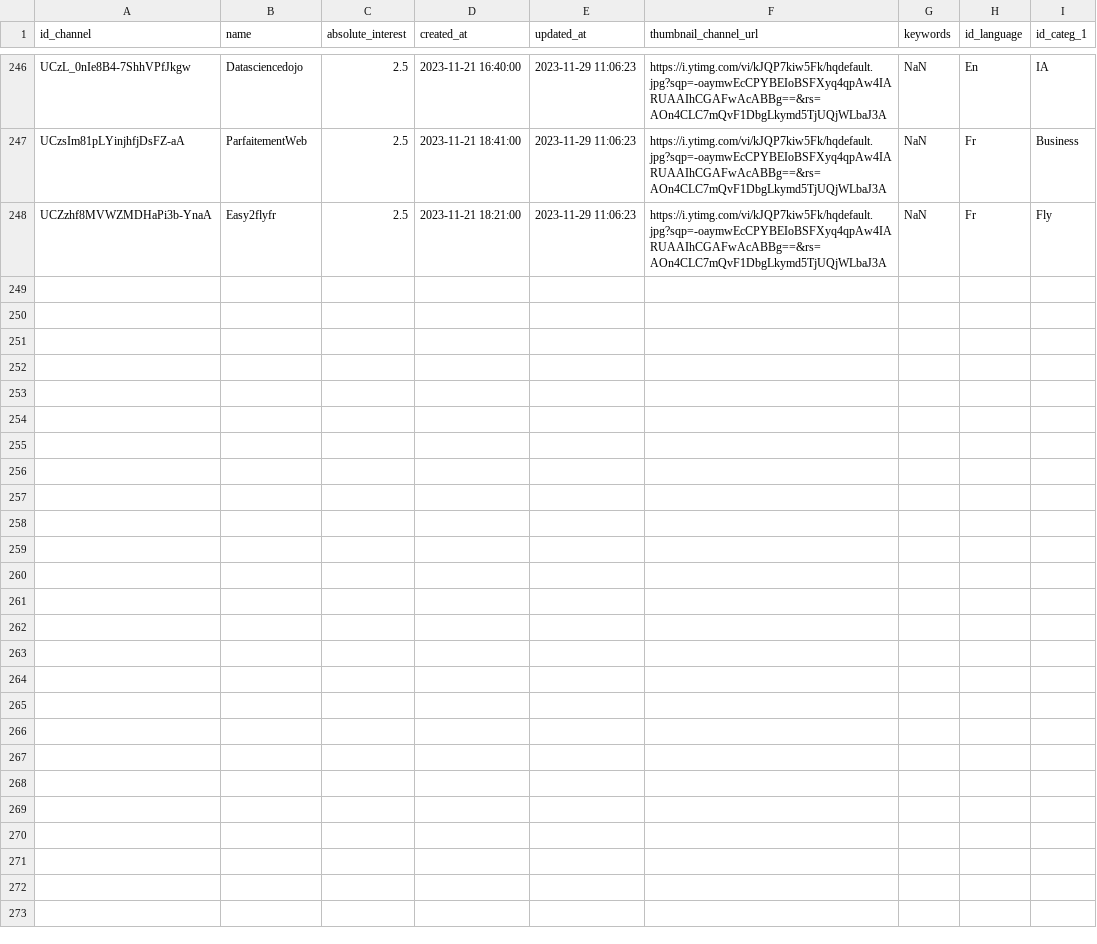
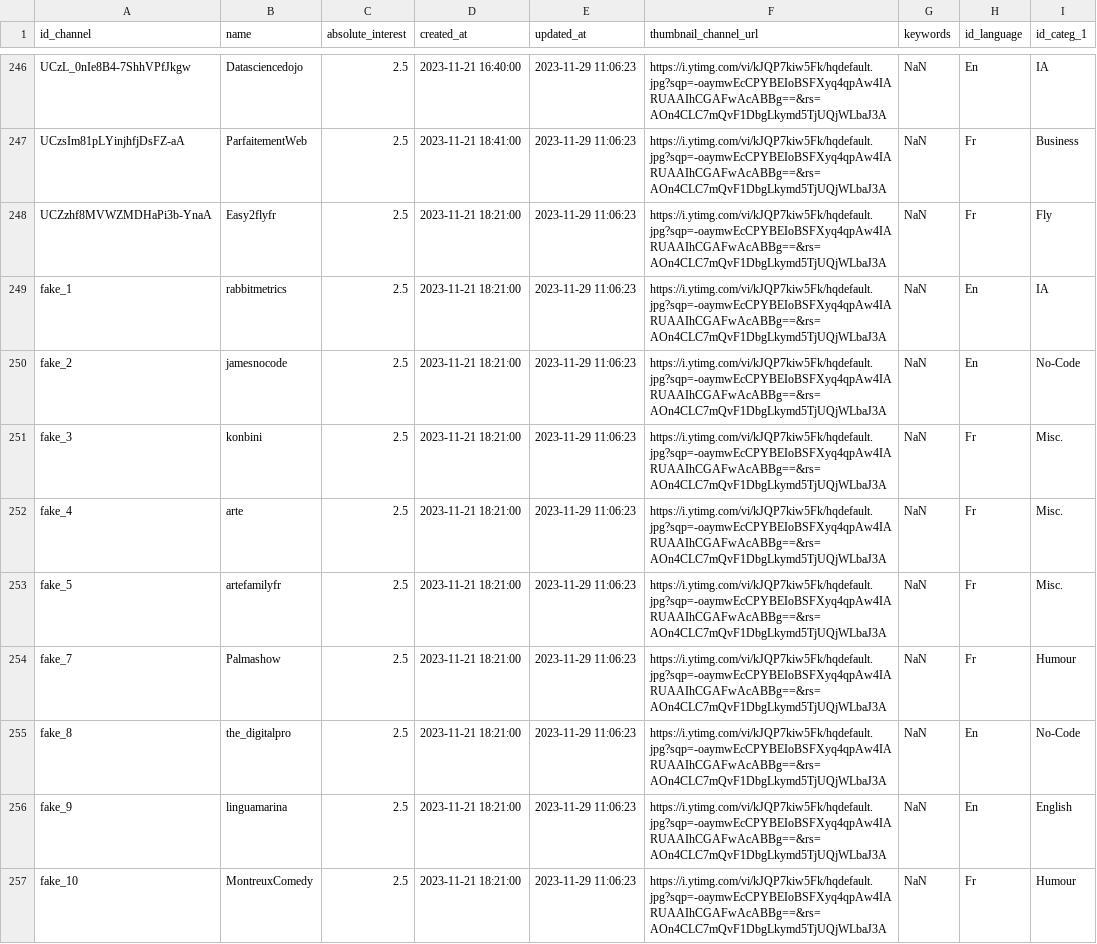
Before and after one commit to AlexandreGazagnes/yourtube, a CSV file: data/tables/channels.csv, drawn as a sheet; only a part is shown, gaps mark what is left out; the diff covers the shown part only; the diff names each change by its address in the sheet, - before the commit and + after, or states it on an @@ line.

Commit message:
update tables

```diff
--- a/data/tables/channels.csv
+++ b/data/tables/channels.csv
+row 249: fake_1 | rabbitmetrics | 2.5 | 2023-11-21 18:21:00 | 2023-11-29 11:06:23 | https://i.ytimg.com/vi/kJQP7kiw5Fk/hqdefault.jpg?sqp=-oaymwEcCPYBEIoBSFXyq4qpAw4IARUAAIhCGAFwAcABBg==&rs=AOn4CLC7mQvF1DbgLkymd5TjUQjWLbaJ3A | NaN | En | IA
+row 250: fake_2 | jamesnocode | 2.5 | 2023-11-21 18:21:00 | 2023-11-29 11:06:23 | https://i.ytimg.com/vi/kJQP7kiw5Fk/hqdefault.jpg?sqp=-oaymwEcCPYBEIoBSFXyq4qpAw4IARUAAIhCGAFwAcABBg==&rs=AOn4CLC7mQvF1DbgLkymd5TjUQjWLbaJ3A | NaN | En | No-Code
+row 251: fake_3 | konbini | 2.5 | 2023-11-21 18:21:00 | 2023-11-29 11:06:23 | https://i.ytimg.com/vi/kJQP7kiw5Fk/hqdefault.jpg?sqp=-oaymwEcCPYBEIoBSFXyq4qpAw4IARUAAIhCGAFwAcABBg==&rs=AOn4CLC7mQvF1DbgLkymd5TjUQjWLbaJ3A | NaN | Fr | Misc.
+row 252: fake_4 | arte | 2.5 | 2023-11-21 18:21:00 | 2023-11-29 11:06:23 | https://i.ytimg.com/vi/kJQP7kiw5Fk/hqdefault.jpg?sqp=-oaymwEcCPYBEIoBSFXyq4qpAw4IARUAAIhCGAFwAcABBg==&rs=AOn4CLC7mQvF1DbgLkymd5TjUQjWLbaJ3A | NaN | Fr | Misc.
+row 253: fake_5 | artefamilyfr | 2.5 | 2023-11-21 18:21:00 | 2023-11-29 11:06:23 | https://i.ytimg.com/vi/kJQP7kiw5Fk/hqdefault.jpg?sqp=-oaymwEcCPYBEIoBSFXyq4qpAw4IARUAAIhCGAFwAcABBg==&rs=AOn4CLC7mQvF1DbgLkymd5TjUQjWLbaJ3A | NaN | Fr | Misc.
+row 254: fake_7 | Palmashow | 2.5 | 2023-11-21 18:21:00 | 2023-11-29 11:06:23 | https://i.ytimg.com/vi/kJQP7kiw5Fk/hqdefault.jpg?sqp=-oaymwEcCPYBEIoBSFXyq4qpAw4IARUAAIhCGAFwAcABBg==&rs=AOn4CLC7mQvF1DbgLkymd5TjUQjWLbaJ3A | NaN | Fr | Humour
+row 255: fake_8 | the_digitalpro | 2.5 | 2023-11-21 18:21:00 | 2023-11-29 11:06:23 | https://i.ytimg.com/vi/kJQP7kiw5Fk/hqdefault.jpg?sqp=-oaymwEcCPYBEIoBSFXyq4qpAw4IARUAAIhCGAFwAcABBg==&rs=AOn4CLC7mQvF1DbgLkymd5TjUQjWLbaJ3A | NaN | En | No-Code
+row 256: fake_9 | linguamarina | 2.5 | 2023-11-21 18:21:00 | 2023-11-29 11:06:23 | https://i.ytimg.com/vi/kJQP7kiw5Fk/hqdefault.jpg?sqp=-oaymwEcCPYBEIoBSFXyq4qpAw4IARUAAIhCGAFwAcABBg==&rs=AOn4CLC7mQvF1DbgLkymd5TjUQjWLbaJ3A | NaN | En | English
+row 257: fake_10 | MontreuxComedy | 2.5 | 2023-11-21 18:21:00 | 2023-11-29 11:06:23 | https://i.ytimg.com/vi/kJQP7kiw5Fk/hqdefault.jpg?sqp=-oaymwEcCPYBEIoBSFXyq4qpAw4IARUAAIhCGAFwAcABBg==&rs=AOn4CLC7mQvF1DbgLkymd5TjUQjWLbaJ3A | NaN | Fr | Humour
```
Also changed, not shown: 9 added rows and 6 edited cells elsewhere in this file, data/tables/categ_1.csv.
